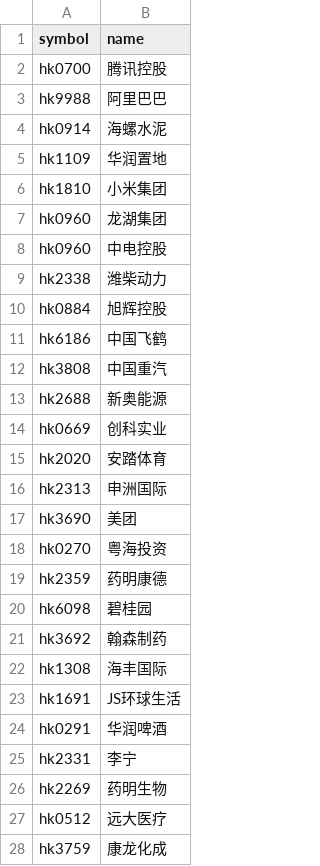
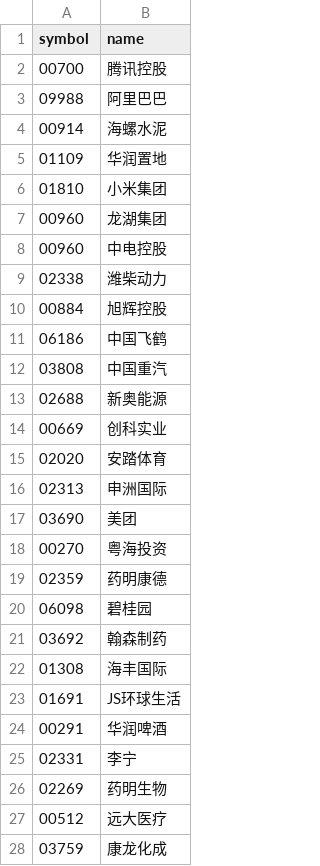
Before and after one commit to floatinghotpot/hiquant, a CSV file: stockpool/hk30.csv, drawn as a sheet; only a part is shown; the diff covers the shown part only.

Commit message:
update data

```diff
--- a/stockpool/hk30.csv
+++ b/stockpool/hk30.csv
@@ -1,28 +1,28 @@
 symbol,name
-hk0700,腾讯控股
-hk9988,阿里巴巴
-hk0914,海螺水泥
-hk1109,华润置地
-hk1810,小米集团
-hk0960,龙湖集团
-hk0960,中电控股
-hk2338,潍柴动力
-hk0884,旭辉控股
-hk6186,中国飞鹤
-hk3808,中国重汽
-hk2688,新奥能源
-hk0669,创科实业
-hk2020,安踏体育
-hk2313,申洲国际
-hk3690,美团
-hk0270,粤海投资
-hk2359,药明康德
-hk6098,碧桂园
-hk3692,翰森制药
-hk1308,海丰国际
-hk1691,JS环球生活
-hk0291,华润啤酒
-hk2331,李宁
-hk2269,药明生物
-hk0512,远大医疗
-hk3759,康龙化成
+00700,腾讯控股
+09988,阿里巴巴
+00914,海螺水泥
+01109,华润置地
+01810,小米集团
+00960,龙湖集团
+00960,中电控股
+02338,潍柴动力
+00884,旭辉控股
+06186,中国飞鹤
+03808,中国重汽
+02688,新奥能源
+00669,创科实业
+02020,安踏体育
+02313,申洲国际
+03690,美团
+00270,粤海投资
+02359,药明康德
+06098,碧桂园
+03692,翰森制药
+01308,海丰国际
+01691,JS环球生活
+00291,华润啤酒
+02331,李宁
+02269,药明生物
+00512,远大医疗
+03759,康龙化成
```
Also changed, not shown: 3 edited cells elsewhere in this file.
